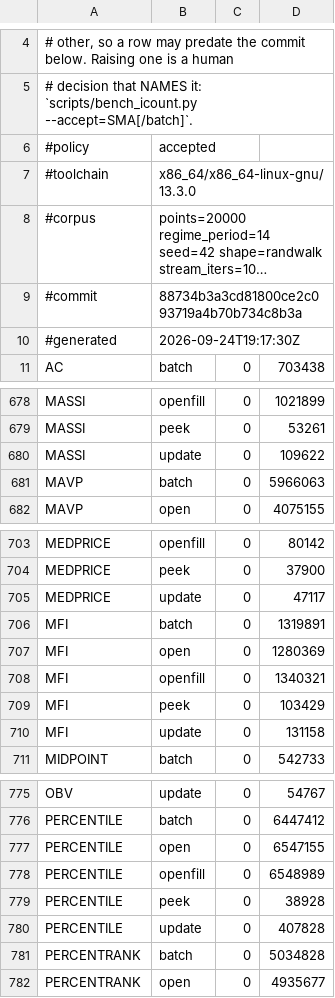
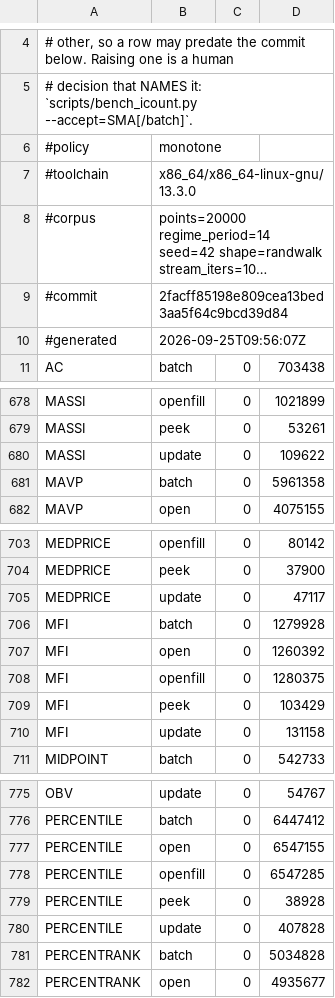
Before and after one commit to TA-Lib/ta-lib, a TSV file: .github/perf/icount-baseline-x86_64.tsv, drawn as a sheet; only a part is shown, gaps mark what is left out; long unchanged cells end in …; the diff names each change by its address in the sheet, - before the commit and + after, or states it on an @@ line.

```diff
--- a/.github/perf/icount-baseline-x86_64.tsv
+++ b/.github/perf/icount-baseline-x86_64.tsv
-B6: accepted
+B6: monotone
-B9: 88734b3a3cd81800ce2c093719a4b70b734c8b3a
+B9: 2facff85198e809cea13bed3aa5f64c9bcd39d84
-B10: 2026-09-24T19:17:30Z
+B10: 2026-09-25T09:56:07Z
-D681: 5966063
+D681: 5961358
-D706: 1319891
+D706: 1279928
-D707: 1280369
+D707: 1260392
-D708: 1340321
+D708: 1280375
-D778: 6548989
+D778: 6547285
```
Also changed, not shown: .github/perf/icount-baseline-x86_64-peg.tsv.
